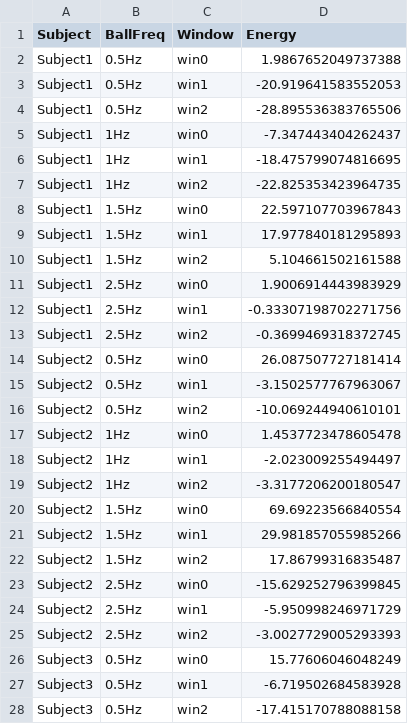
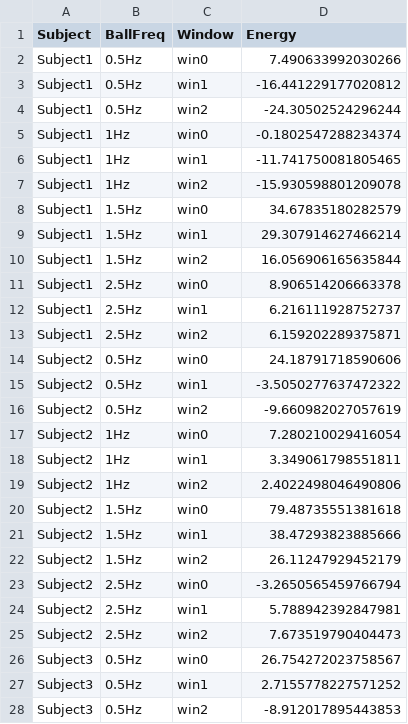
Before and after one commit to MurpheyLab/DynamicTasks, a CSV file: Fall2020-DataAnalysis/FreqAnalysis/freq-metrics-windows.csv, drawn as a sheet; only a part is shown; the diff covers the shown part only.

```diff
--- a/Fall2020-DataAnalysis/FreqAnalysis/freq-metrics-windows.csv
+++ b/Fall2020-DataAnalysis/FreqAnalysis/freq-metrics-windows.csv
@@ -1,28 +1,28 @@
 Subject,BallFreq,Window,Energy
-Subject1,0.5Hz,win0,1.9867652049737388
-Subject1,0.5Hz,win1,-20.919641583552053
-Subject1,0.5Hz,win2,-28.895536383765506
-Subject1,1Hz,win0,-7.347443404262437
-Subject1,1Hz,win1,-18.475799074816695
-Subject1,1Hz,win2,-22.825353423964735
-Subject1,1.5Hz,win0,22.597107703967843
-Subject1,1.5Hz,win1,17.977840181295893
-Subject1,1.5Hz,win2,5.104661502161588
-Subject1,2.5Hz,win0,1.9006914443983929
-Subject1,2.5Hz,win1,-0.33307198702271756
-Subject1,2.5Hz,win2,-0.3699469318372745
-Subject2,0.5Hz,win0,26.087507727181414
-Subject2,0.5Hz,win1,-3.1502577767963067
-Subject2,0.5Hz,win2,-10.069244940610101
-Subject2,1Hz,win0,1.4537723478605478
-Subject2,1Hz,win1,-2.023009255494497
-Subject2,1Hz,win2,-3.3177206200180547
-Subject2,1.5Hz,win0,69.69223566840554
-Subject2,1.5Hz,win1,29.981857055985266
-Subject2,1.5Hz,win2,17.86799316835487
-Subject2,2.5Hz,win0,-15.629252796399845
-Subject2,2.5Hz,win1,-5.950998246971729
-Subject2,2.5Hz,win2,-3.0027729005293393
-Subject3,0.5Hz,win0,15.77606046048249
-Subject3,0.5Hz,win1,-6.719502684583928
-Subject3,0.5Hz,win2,-17.415170788088158
+Subject1,0.5Hz,win0,7.490633992030266
+Subject1,0.5Hz,win1,-16.441229177020812
+Subject1,0.5Hz,win2,-24.30502524296244
+Subject1,1Hz,win0,-0.1802547288234374
+Subject1,1Hz,win1,-11.741750081805465
+Subject1,1Hz,win2,-15.930598801209078
+Subject1,1.5Hz,win0,34.67835180282579
+Subject1,1.5Hz,win1,29.307914627466214
+Subject1,1.5Hz,win2,16.056906165635844
+Subject1,2.5Hz,win0,8.906514206663378
+Subject1,2.5Hz,win1,6.216111928752737
+Subject1,2.5Hz,win2,6.159202289375871
+Subject2,0.5Hz,win0,24.18791718590606
+Subject2,0.5Hz,win1,-3.5050277637472322
+Subject2,0.5Hz,win2,-9.660982027057619
+Subject2,1Hz,win0,7.280210029416054
+Subject2,1Hz,win1,3.349061798551811
+Subject2,1Hz,win2,2.4022498046490806
+Subject2,1.5Hz,win0,79.48735551381618
+Subject2,1.5Hz,win1,38.47293823885666
+Subject2,1.5Hz,win2,26.11247929452179
+Subject2,2.5Hz,win0,-3.2650565459766794
+Subject2,2.5Hz,win1,5.788942392847981
+Subject2,2.5Hz,win2,7.673519790404473
+Subject3,0.5Hz,win0,26.754272023758567
+Subject3,0.5Hz,win1,2.7155778227571252
+Subject3,0.5Hz,win2,-8.912017895443853
```
Also changed, not shown: 57 edited cells elsewhere in this file, Fall2020-DataAnalysis/FreqAnalysis/freq-metrics.csv, 26 other files.
